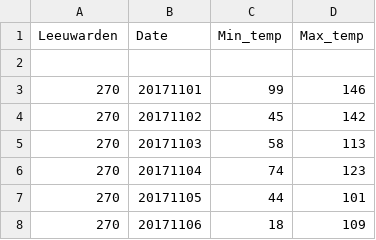
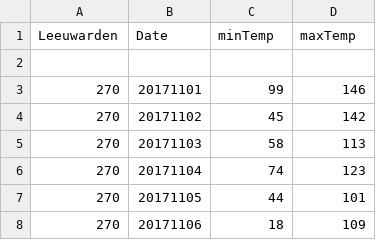
Before and after one commit to LioraR/Data-Processing, a CSV file: Homework/Week_3/KNMI.csv, drawn as a sheet; only a part is shown.

```diff
--- a/Homework/Week_3/KNMI.csv
+++ b/Homework/Week_3/KNMI.csv
@@ -1,2 +1,2 @@
-Leeuwarden,Date,   Min_temp,   Max_temp
+Leeuwarden,Date,   minTemp,   maxTemp
 
```
Also changed, not shown: 5 other files.
